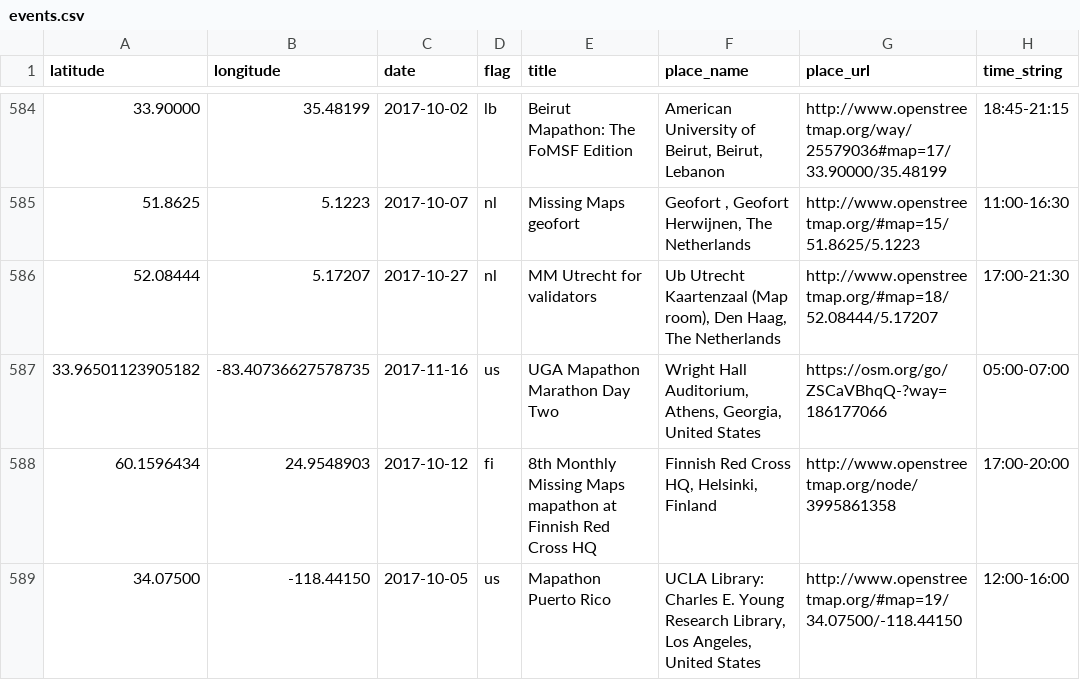
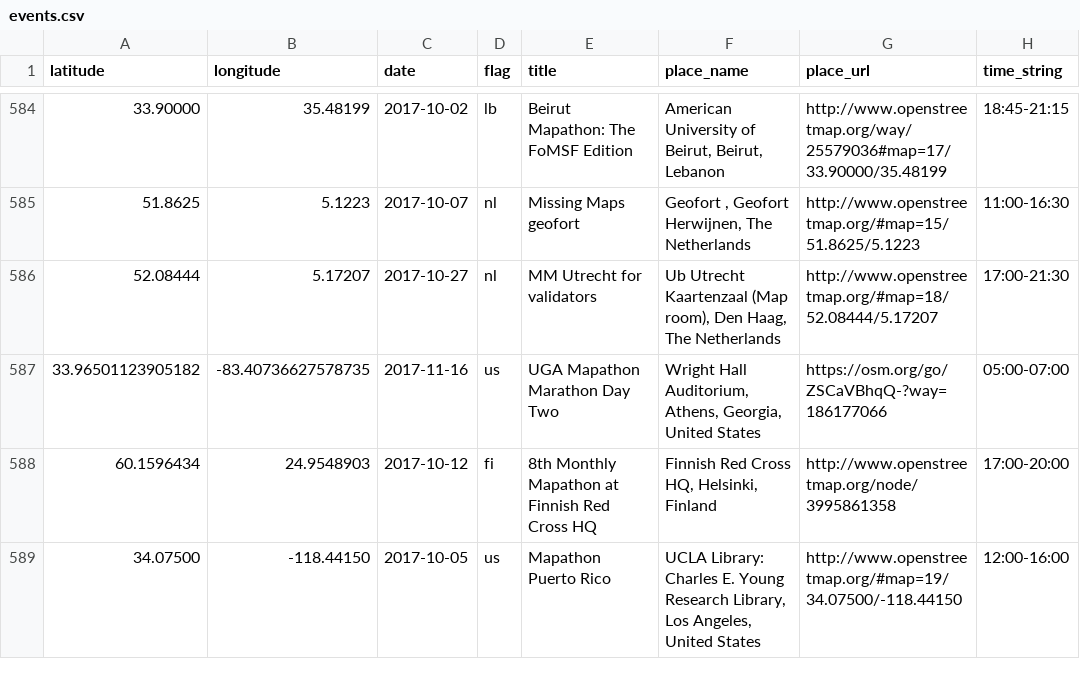
Before and after one commit to MissingMaps/events, a CSV file: events.csv, drawn as a sheet; only a part is shown, gaps mark what is left out; the diff names each change by its address in the sheet, - before the commit and + after, or states it on an @@ line.

Commit message:
Update events.csv (#150)

```diff
--- a/events.csv
+++ b/events.csv
-E588 (title): 8th Monthly Missing Maps mapathon at Finnish…
+E588 (title): 8th Monthly Mapathon at Finnish…
```
